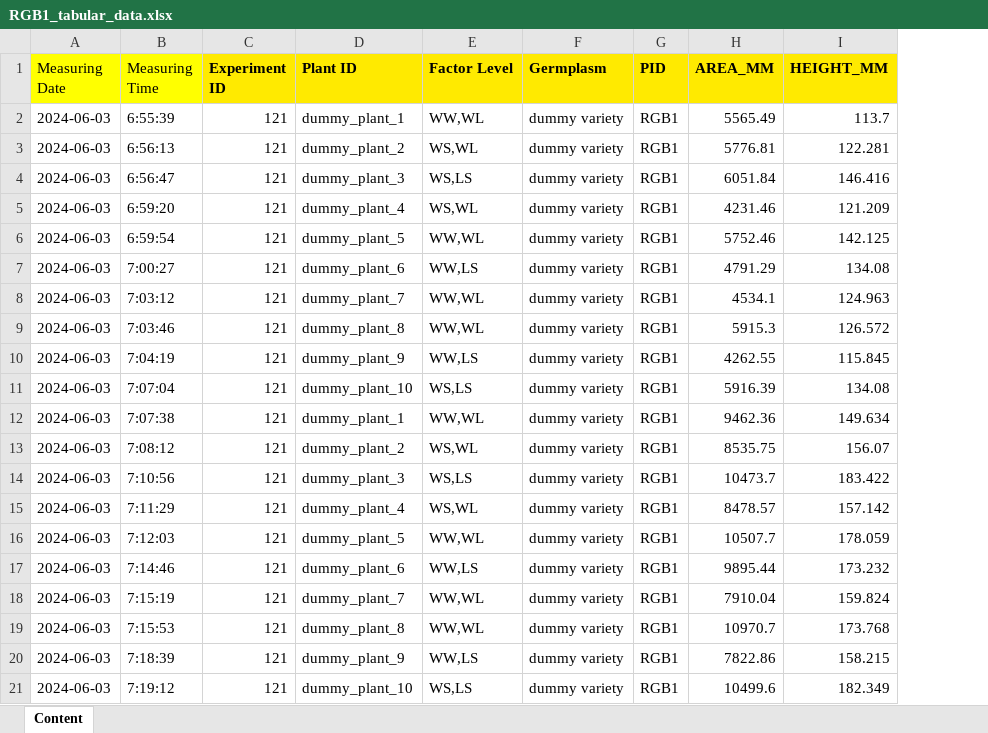
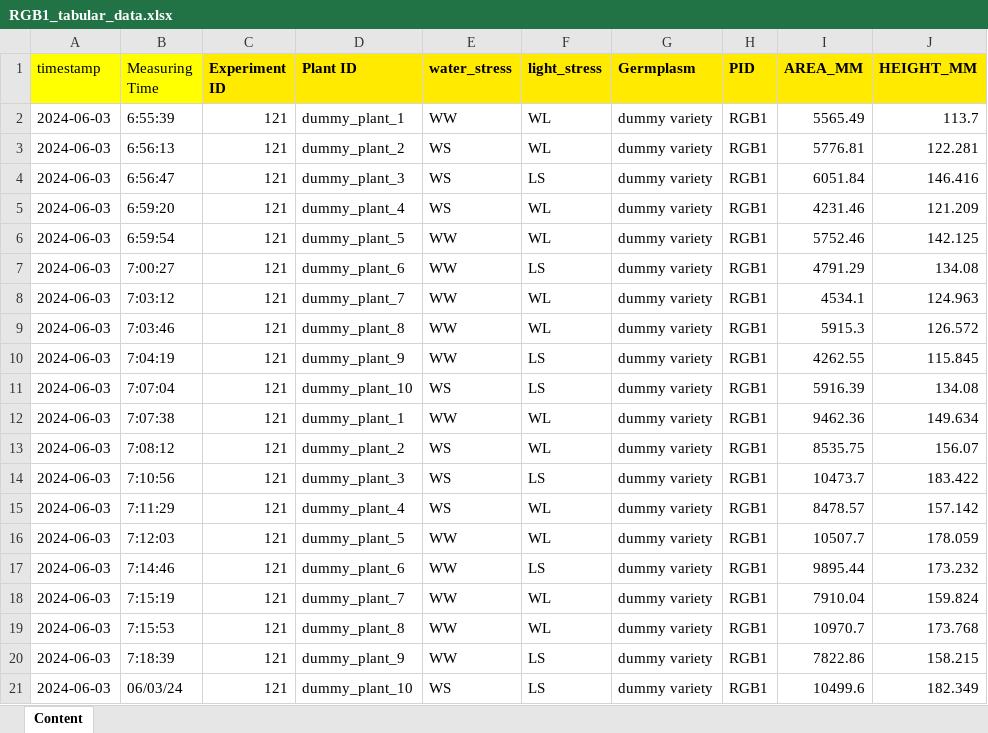
Before and after one commit to AnEdelweiss/JAQOS, an Excel workbook: exp_database/dummy_experiment/RGB1_tabular_data.xlsx, sheet Content, drawn as a sheet; only a part is shown; values as stored, in another font and other column widths than the file's, no borders; removed rows and columns are numbered as before the commit, all else as after; the diff names each change by its address in the sheet, - before the commit and + after, or states it on an @@ line.

```diff
--- a/exp_database/dummy_experiment/RGB1_tabular_data.xlsx (sheet Content)
+++ b/exp_database/dummy_experiment/RGB1_tabular_data.xlsx (sheet Content)
-column E (Factor Level), rows 2-21: WW,WL | WS,WL | WS,LS | WS,WL | WW,WL | WW,LS | WW,WL | WW,WL | WW,LS | WS,LS | WW,WL | WS,WL | WS,LS | WS,WL | WW,WL | WW,LS | WW,WL | WW,WL | WW,LS | WS,LS
+column E (water_stress), rows 2-21: WW | WS | WS | WS | WW | WW | WW | WW | WW | WS | WW | WS | WS | WS | WW | WW | WW | WW | WW | WS
+column F (light_stress), rows 2-21: WL | WL | LS | WL | WL | LS | WL | WL | LS | LS | WL | WL | LS | WL | WL | LS | WL | WL | LS | LS
-A1: Measuring Date
+A1: timestamp
-B21 (Measuring Time): 7:19:12
+B21 (Measuring Time): 06/03/24
```
Also changed, not shown: exp_database/dummy_experiment/Miappe_Template.xlsx, exp_database/dummy_experiment/output/miappe_template_filled.xlsx, 3 other files.
